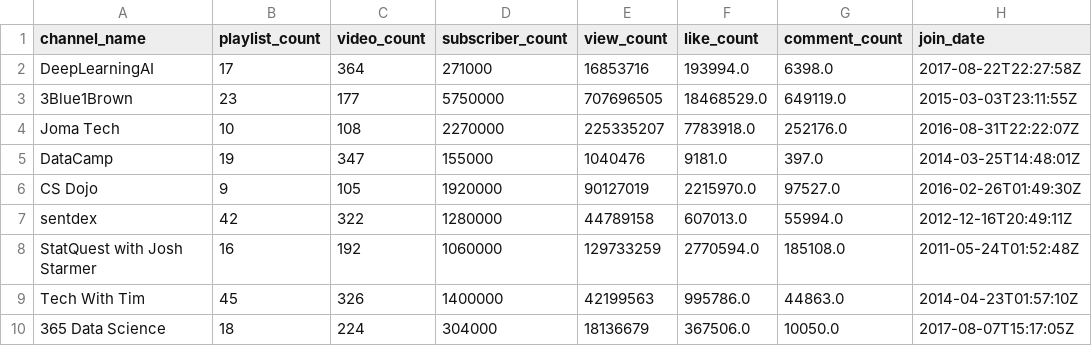
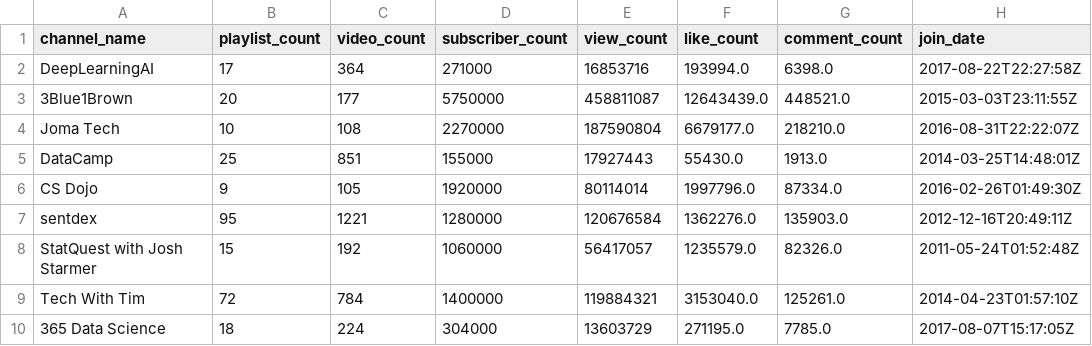
Before and after one commit to Mr-Phuong-Nam/Analyzing-about-top-tech-channels-on-Youtube, a CSV file: data/processed/df_channels_processed.csv, drawn as a sheet; only a part is shown; the diff covers the shown part only; the diff names each change by its address in the sheet, - before the commit and + after, or states it on an @@ line.

```diff
--- a/data/processed/df_channels_processed.csv
+++ b/data/processed/df_channels_processed.csv
-B3 (playlist_count): 23
+B3 (playlist_count): 20
-E3 (view_count): 707696505
+E3 (view_count): 458811087
-F3 (like_count): 18468529.0
+F3 (like_count): 12643439.0
-G3 (comment_count): 649119.0
+G3 (comment_count): 448521.0
-E4 (view_count): 225335207
+E4 (view_count): 187590804
-F4 (like_count): 7783918.0
+F4 (like_count): 6679177.0
-G4 (comment_count): 252176.0
+G4 (comment_count): 218210.0
-B5 (playlist_count): 19
+B5 (playlist_count): 25
-C5 (video_count): 347
+C5 (video_count): 851
-E5 (view_count): 1040476
+E5 (view_count): 17927443
-F5 (like_count): 9181.0
+F5 (like_count): 55430.0
-G5 (comment_count): 397.0
+G5 (comment_count): 1913.0
-E6 (view_count): 90127019
+E6 (view_count): 80114014
-F6 (like_count): 2215970.0
+F6 (like_count): 1997796.0
-G6 (comment_count): 97527.0
+G6 (comment_count): 87334.0
-B7 (playlist_count): 42
+B7 (playlist_count): 95
-C7 (video_count): 322
+C7 (video_count): 1221
-E7 (view_count): 44789158
+E7 (view_count): 120676584
-F7 (like_count): 607013.0
+F7 (like_count): 1362276.0
-G7 (comment_count): 55994.0
+G7 (comment_count): 135903.0
-B8 (playlist_count): 16
+B8 (playlist_count): 15
-E8 (view_count): 129733259
+E8 (view_count): 56417057
-F8 (like_count): 2770594.0
+F8 (like_count): 1235579.0
-G8 (comment_count): 185108.0
+G8 (comment_count): 82326.0
-B9 (playlist_count): 45
+B9 (playlist_count): 72
-C9 (video_count): 326
+C9 (video_count): 784
-E9 (view_count): 42199563
+E9 (view_count): 119884321
-F9 (like_count): 995786.0
+F9 (like_count): 3153040.0
-G9 (comment_count): 44863.0
+G9 (comment_count): 125261.0
-E10 (view_count): 18136679
+E10 (view_count): 13603729
-F10 (like_count): 367506.0
+F10 (like_count): 271195.0
-G10 (comment_count): 10050.0
+G10 (comment_count): 7785.0
```
Also changed, not shown: 36 edited cells elsewhere in this file, data/raw/Tech With Tim_videos.csv, data/raw/TheAiGrid_videos.csv, 6 other files.
